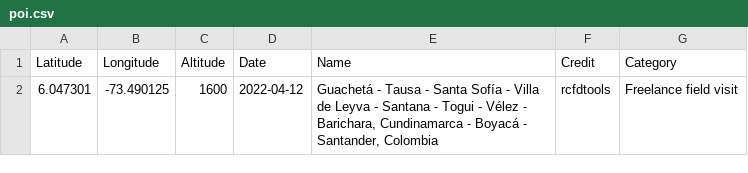
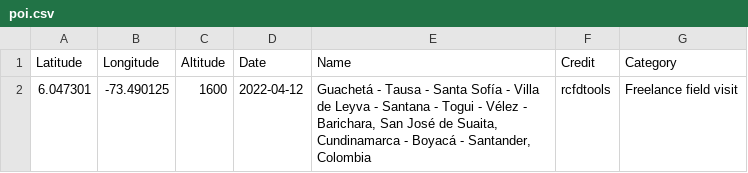
Before and after one commit to rcfdtools/R.GISMobile, a CSV file: .poi/46/poi.csv, drawn as a sheet.

```diff
--- a/.poi/46/poi.csv
+++ b/.poi/46/poi.csv
@@ -1,2 +1,2 @@
 Latitude,Longitude,Altitude,Date,Name,Credit,Category
-6.047301, -73.490125,1600,2022-04-12,"Guachetá - Tausa - Santa Sofía - Villa de Leyva - Santana - Togui - Vélez - Barichara, Cundinamarca - Boyacá - Santander, Colombia",rcfdtools,Freelance field visit
+6.047301, -73.490125,1600,2022-04-12,"Guachetá - Tausa - Santa Sofía - Villa de Leyva - Santana - Togui - Vélez - Barichara, San José de Suaita, Cundinamarca - Boyacá - Santander, Colombia",rcfdtools,Freelance field visit
```
Also changed, not shown: 23 other files.
